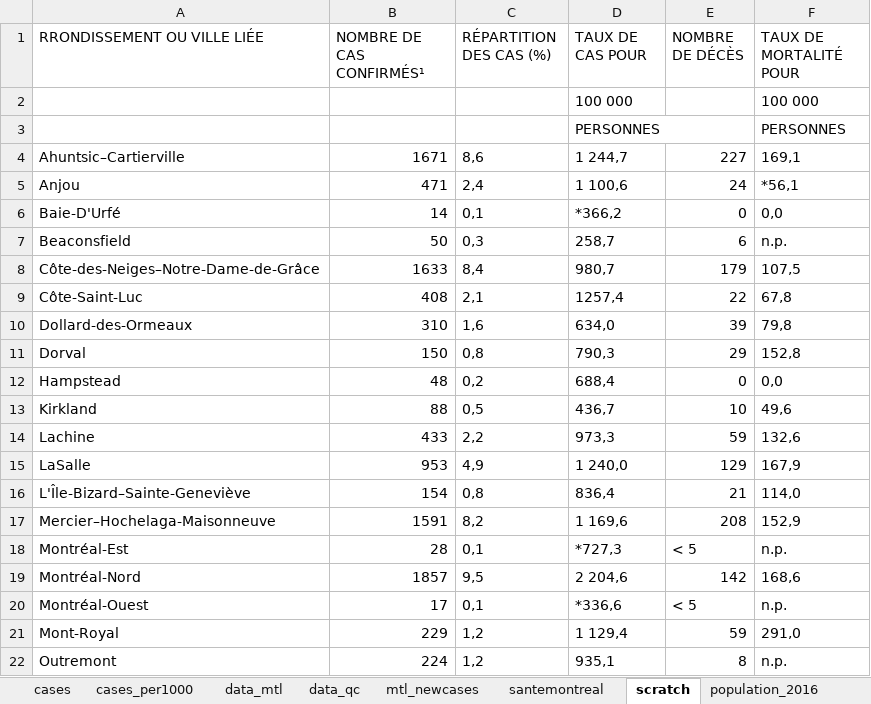
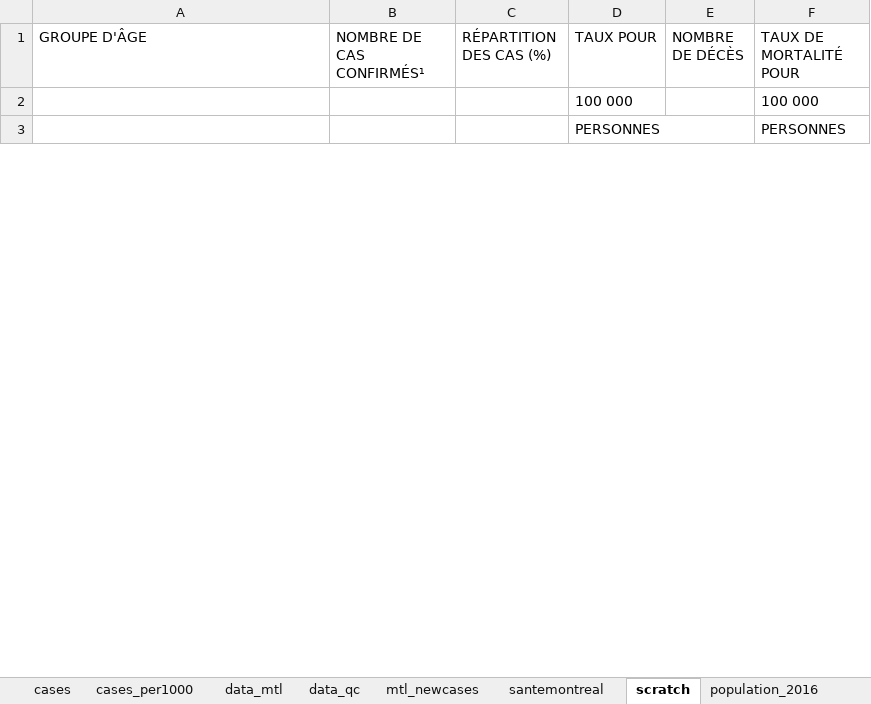
Before and after one commit to jeremymoreau/covid19mtl, an Excel workbook: app/data/covid19_MTL.xlsx, sheet scratch, drawn as a sheet; only a part is shown; values as stored, in another font and other column widths than the file's, no borders; removed rows and columns are numbered as before the commit, all else as after; the diff covers the shown part only; the diff names each change by its address in the sheet, - before the commit and + after, or states it on an @@ line.

```diff
--- a/app/data/covid19_MTL.xlsx (sheet scratch)
+++ b/app/data/covid19_MTL.xlsx (sheet scratch)
-A1: RRONDISSEMENT OU VILLE LIÉE
+A1: GROUPE D'ÂGE
-D1: TAUX DE CAS POUR
+D1: TAUX POUR
-row 4: Ahuntsic–Cartierville | 1671 | 8,6 | 1 244,7 | 227 | 169,1
-row 5: Anjou | 471 | 2,4 | 1 100,6 | 24 | *56,1
-row 6: Baie-D'Urfé | 14 | 0,1 | *366,2 | 0 | 0,0
-row 7: Beaconsfield | 50 | 0,3 | 258,7 | 6 | n.p.
-row 8: Côte-des-Neiges–Notre-Dame-de-Grâce | 1633 | 8,4 | 980,7 | 179 | 107,5
-row 9: Côte-Saint-Luc | 408 | 2,1 | 1257,4 | 22 | 67,8
-row 10: Dollard-des-Ormeaux | 310 | 1,6 | 634,0 | 39 | 79,8
-row 11: Dorval | 150 | 0,8 | 790,3 | 29 | 152,8
-row 12: Hampstead | 48 | 0,2 | 688,4 | 0 | 0,0
-row 13: Kirkland | 88 | 0,5 | 436,7 | 10 | 49,6
-row 14: Lachine | 433 | 2,2 | 973,3 | 59 | 132,6
-row 15: LaSalle | 953 | 4,9 | 1 240,0 | 129 | 167,9
-row 16: L'Île-Bizard–Sainte-Geneviève | 154 | 0,8 | 836,4 | 21 | 114,0
-row 17: Mercier–Hochelaga-Maisonneuve | 1591 | 8,2 | 1 169,6 | 208 | 152,9
-row 18: Montréal-Est | 28 | 0,1 | *727,3 | < 5 | n.p.
-row 19: Montréal-Nord | 1857 | 9,5 | 2 204,6 | 142 | 168,6
-row 20: Montréal-Ouest | 17 | 0,1 | *336,6 | < 5 | n.p.
-row 21: Mont-Royal | 229 | 1,2 | 1 129,4 | 59 | 291,0
-row 22: Outremont | 224 | 1,2 | 935,1 | 8 | n.p.
```
Also changed, not shown: 12 added rows and 16 removed rows elsewhere in this sheet, sheet santemontreal, sheet data_mtl, sheet data_qc, sheet cases, sheet cases_per1000, 6 other files.
